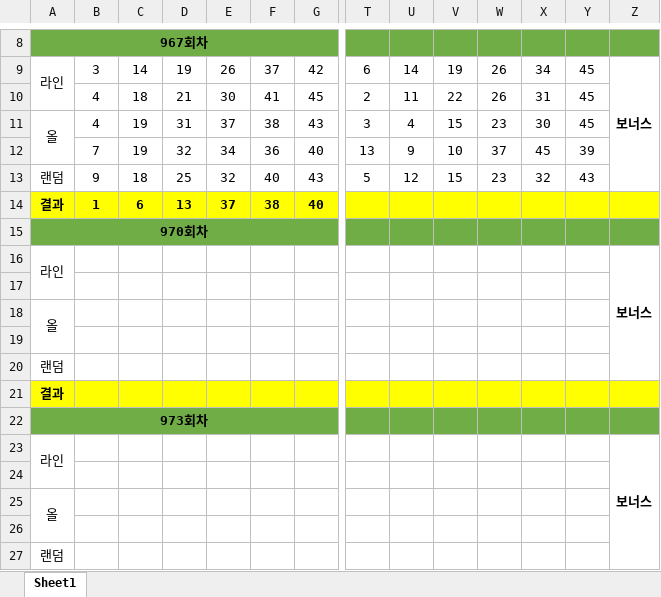
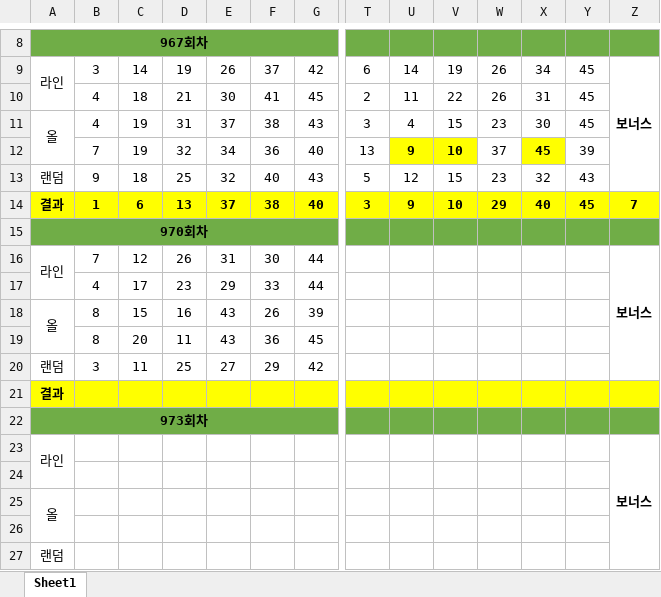
Before and after one commit to Hyun-Kim95/-, an Excel workbook: lotto/로또선택번호.xlsx, sheet Sheet1, drawn as a sheet; only a part is shown, gaps mark what is left out; values as stored, in another font and other column widths than the file's, no borders; rows hold the shown columns only; the diff names each change by its address in the sheet, - before the commit and + after, or states it on an @@ line.

```diff
--- a/lotto/로또선택번호.xlsx (sheet Sheet1)
+++ b/lotto/로또선택번호.xlsx (sheet Sheet1)
@@ U12:V12 fill: none → #FFFF00, bold: off → on @@
@@ X12 fill: none → #FFFF00, bold: off → on @@
-T14: (empty)
+T14: 3
-U14: (empty)
+U14: 9
-V14: (empty)
+V14: 10
-W14: (empty)
+W14: 29
-X14: (empty)
+X14: 40
-Y14: (empty)
+Y14: 45
-Z14: (empty)
+Z14: 7
-B16: (empty)
+B16: 7
-C16: (empty)
+C16: 12
-D16: (empty)
+D16: 26
-E16: (empty)
+E16: 31
-F16: (empty)
+F16: 30
-G16: (empty)
+G16: 44
-row 17: (empty)
+row 17:  | 4 | 17 | 23 | 29 | 33 | 44
-B18: (empty)
+B18: 8
-C18: (empty)
+C18: 15
-D18: (empty)
+D18: 16
-E18: (empty)
+E18: 43
-F18: (empty)
+F18: 26
-G18: (empty)
+G18: 39
-row 19: (empty)
+row 19:  | 8 | 20 | 11 | 43 | 36 | 45
-B20: (empty)
+B20: 3
-C20: (empty)
+C20: 11
-D20: (empty)
+D20: 25
-E20: (empty)
+E20: 27
-F20: (empty)
+F20: 29
-G20: (empty)
+G20: 42
```
Also changed, not shown: lotto/lotto_all.xlsx, lotto/lotto_all_sub.xlsx, 2 other files.
